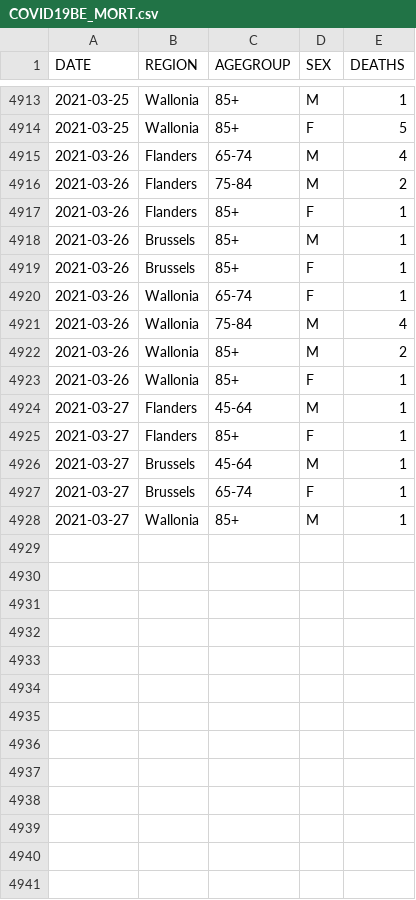
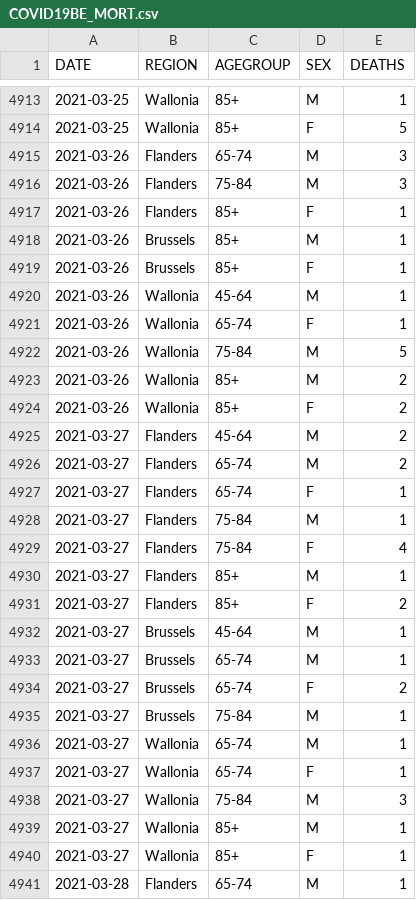
Before and after one commit to UGentBiomath/COVID19-Model, a CSV file: data/raw/sciensano/COVID19BE_MORT.csv, drawn as a sheet; only a part is shown, gaps mark what is left out; the diff covers the shown part only.

```diff
--- a/data/raw/sciensano/COVID19BE_MORT.csv
+++ b/data/raw/sciensano/COVID19BE_MORT.csv
@@ -4914,4 +4914,4 @@ DATE,REGION,AGEGROUP,SEX,DEATHS
 2021-03-25,Wallonia,85+,F,5
-2021-03-26,Flanders,65-74,M,4
-2021-03-26,Flanders,75-84,M,2
+2021-03-26,Flanders,65-74,M,3
+2021-03-26,Flanders,75-84,M,3
 2021-03-26,Flanders,85+,F,1
@@ -4919,10 +4919,23 @@ DATE,REGION,AGEGROUP,SEX,DEATHS
 2021-03-26,Brussels,85+,F,1
+2021-03-26,Wallonia,45-64,M,1
 2021-03-26,Wallonia,65-74,F,1
-2021-03-26,Wallonia,75-84,M,4
+2021-03-26,Wallonia,75-84,M,5
 2021-03-26,Wallonia,85+,M,2
-2021-03-26,Wallonia,85+,F,1
-2021-03-27,Flanders,45-64,M,1
-2021-03-27,Flanders,85+,F,1
+2021-03-26,Wallonia,85+,F,2
+2021-03-27,Flanders,45-64,M,2
+2021-03-27,Flanders,65-74,M,2
+2021-03-27,Flanders,65-74,F,1
+2021-03-27,Flanders,75-84,M,1
+2021-03-27,Flanders,75-84,F,4
+2021-03-27,Flanders,85+,M,1
+2021-03-27,Flanders,85+,F,2
 2021-03-27,Brussels,45-64,M,1
-2021-03-27,Brussels,65-74,F,1
+2021-03-27,Brussels,65-74,M,1
+2021-03-27,Brussels,65-74,F,2
+2021-03-27,Brussels,75-84,M,1
+2021-03-27,Wallonia,65-74,M,1
+2021-03-27,Wallonia,65-74,F,1
+2021-03-27,Wallonia,75-84,M,3
 2021-03-27,Wallonia,85+,M,1
+2021-03-27,Wallonia,85+,F,1
+2021-03-28,Flanders,65-74,M,1
```
Also changed, not shown: 17 added rows and 1 edited cell elsewhere in this file, data/raw/sciensano/COVID19BE_HOSP.csv, data/raw/sciensano/COVID19BE_VACC.csv, 4 other files.
